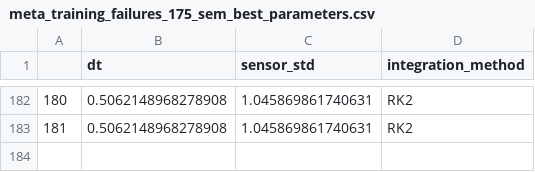
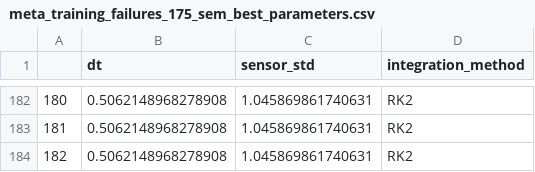
Before and after one commit to MarcSchlichting/2DSimulator, a CSV file: meta_training_failures_175_sem_best_parameters.csv, drawn as a sheet; only a part is shown, gaps mark what is left out.

```diff
--- a/meta_training_failures_175_sem_best_parameters.csv
+++ b/meta_training_failures_175_sem_best_parameters.csv
@@ -183 +183,2 @@
 181,0.5062148968278908,1.045869861740631,RK2
+182,0.5062148968278908,1.045869861740631,RK2
```
Also changed, not shown: meta_training_failures_1750_sem.csv, meta_training_failures_175_sem.csv, 13 other files.
